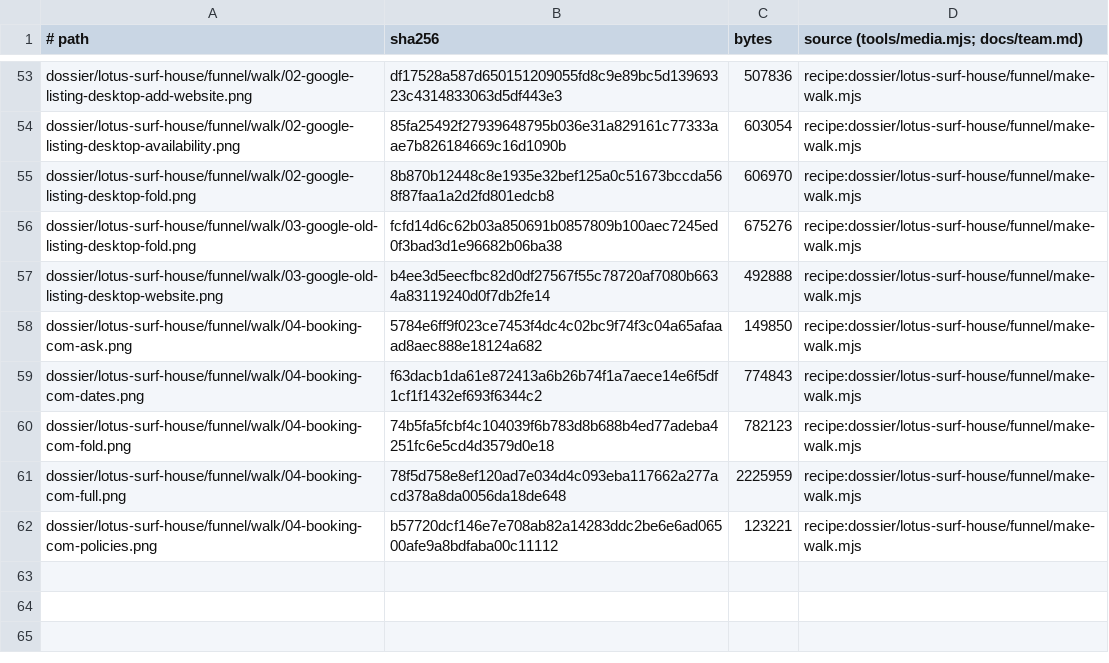
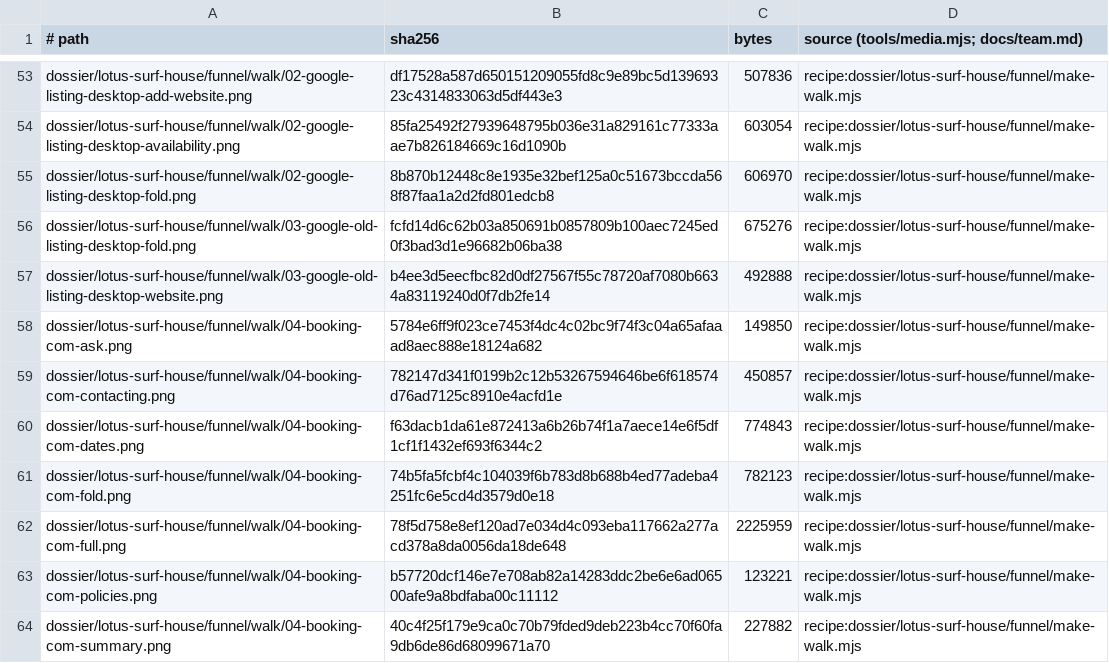
Before and after one commit to BloodyDeathRoll/oneshot, a TSV file: media/lotus-surf-house.tsv, drawn as a sheet; only a part is shown, gaps mark what is left out; the diff names each change by its address in the sheet, - before the commit and + after, or states it on an @@ line.

```diff
--- a/media/lotus-surf-house.tsv
+++ b/media/lotus-surf-house.tsv
+row 59: dossier/lotus-surf-house/funnel/walk/04-booking-com-contacting.png | 782147d341f0199b2c12b53267594646be6f618574d76ad7125c8910e4acfd1e | 450857 | recipe:dossier/lotus-surf-house/funnel/make-walk.mjs
+row 64: dossier/lotus-surf-house/funnel/walk/04-booking-com-summary.png | 40c4f25f179e9ca0c70b79fded9deb223b4cc70f60fa9db6de86d68099671a70 | 227882 | recipe:dossier/lotus-surf-house/funnel/make-walk.mjs
```
Also changed, not shown: 8 other files.
